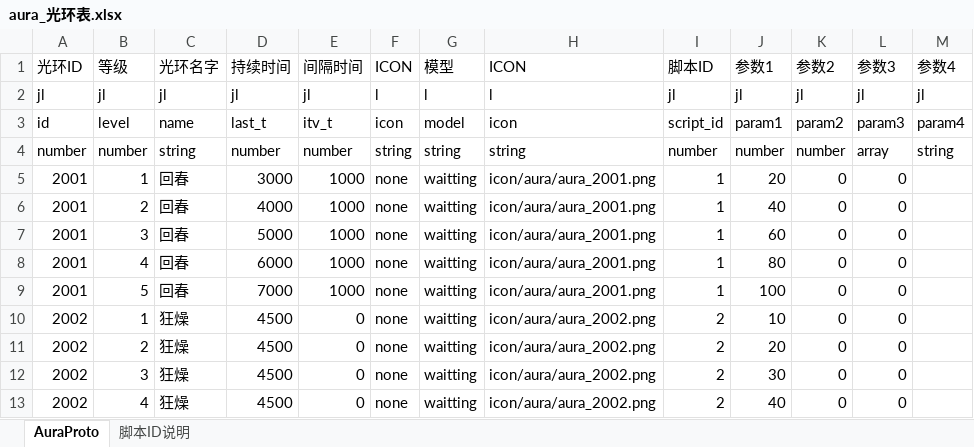
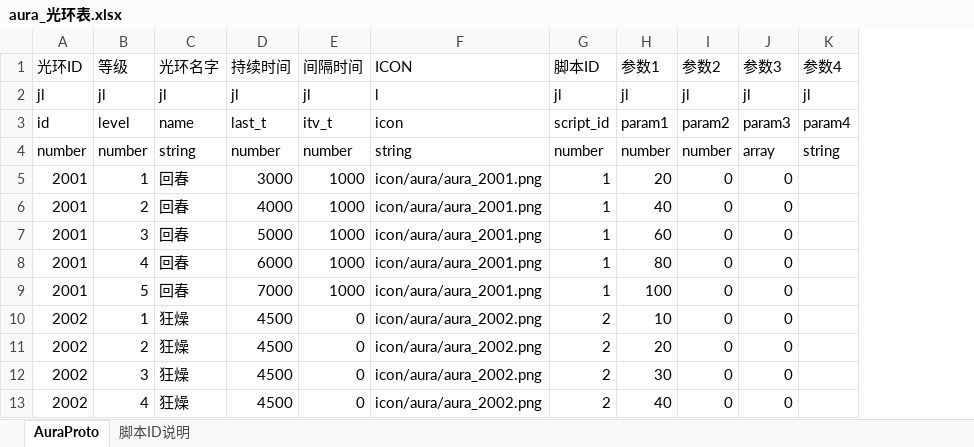
Before and after one commit to preboy/gworld, an Excel workbook: plan/excel/aura_光环表.xlsx, sheet AuraProto, drawn as a sheet; only a part is shown; values as stored, in another font and other column widths than the file's, no borders; the diff names each change by its address in the sheet, - before the commit and + after, or states it on an @@ line.

```diff
--- a/plan/excel/aura_光环表.xlsx (sheet AuraProto)
+++ b/plan/excel/aura_光环表.xlsx (sheet AuraProto)
-column F (ICON), rows 2-13: l | icon | string | none | none | none | none | none | none | none | none | none
-column G (模型), rows 2-13: l | model | string | waitting | waitting | waitting | waitting | waitting | waitting | waitting | waitting | waitting
```
Also changed, not shown: plan/excel/creature_怪物表.xlsx, 1 other file.
